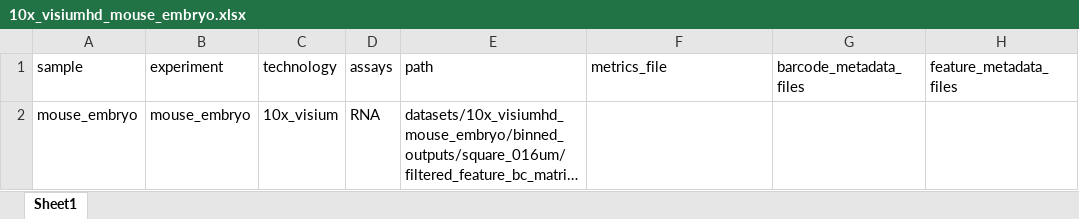
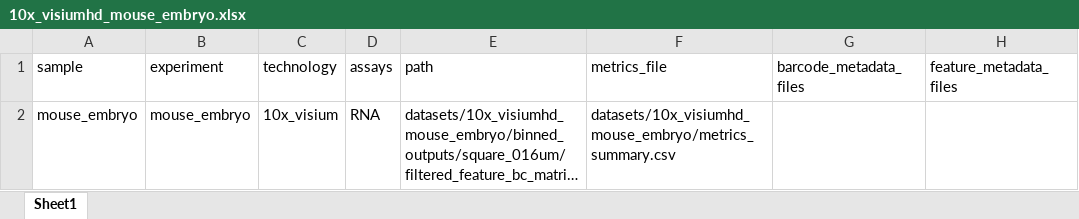
Before and after one commit to dcgc-bfx/scrnaseq2, an Excel workbook: datasets/10x_visiumhd_mouse_embryo.xlsx, sheet Sheet1, drawn as a sheet; only a part is shown; long unchanged cells end in …; values as stored, in another font and other column widths than the file's, no borders; the diff names each change by its address in the sheet, - before the commit and + after, or states it on an @@ line.

```diff
--- a/datasets/10x_visiumhd_mouse_embryo.xlsx (sheet Sheet1)
+++ b/datasets/10x_visiumhd_mouse_embryo.xlsx (sheet Sheet1)
-F2 (metrics_file): (empty)
+F2 (metrics_file): datasets/10x_visiumhd_mouse_embryo/metrics_summary.csv
```
Also changed, not shown: datasets/10x_visiumhd_mouse_brain.xlsx.
